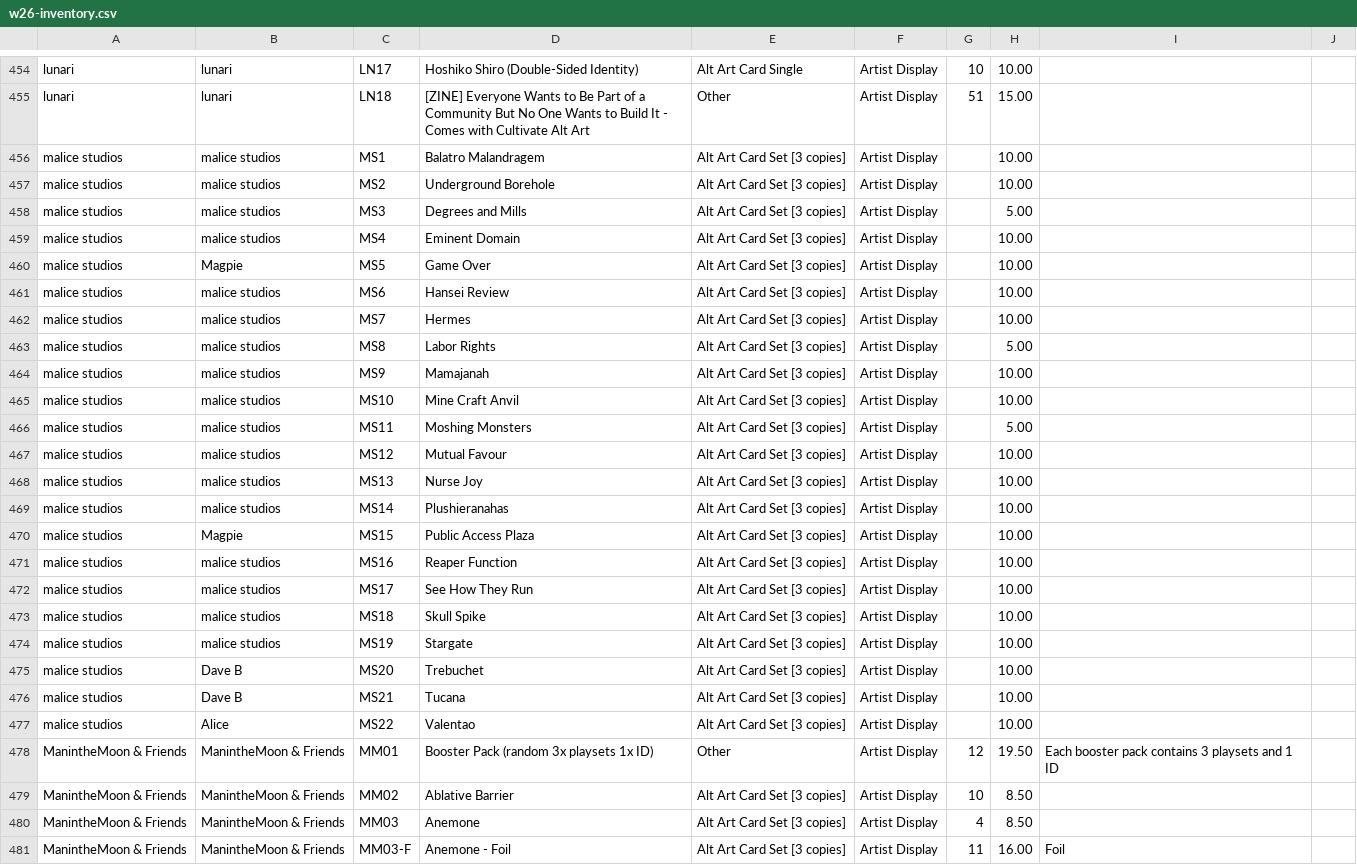
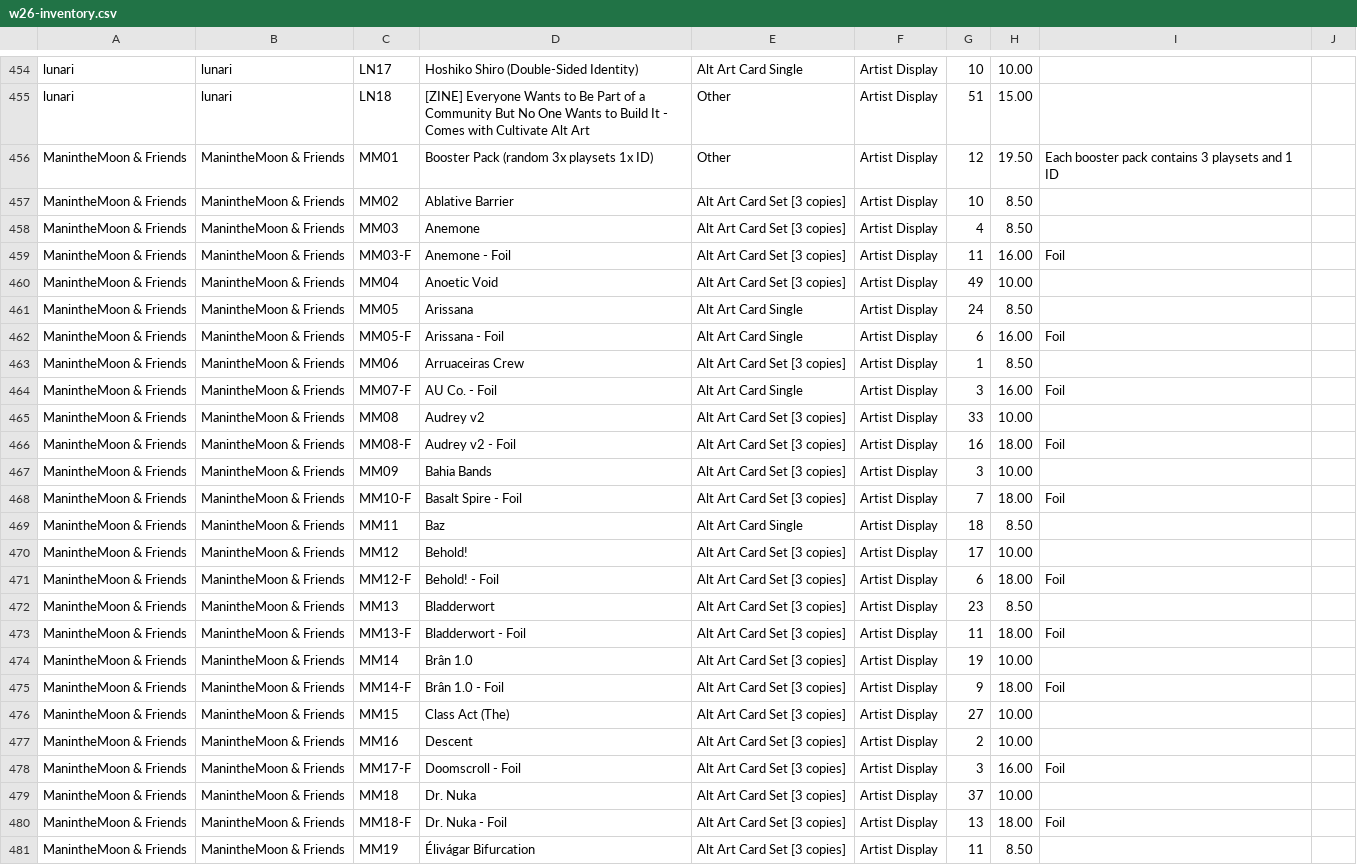
Before and after one commit to Null-Signal-Games/Artist-Colony-Price-Sheet, a CSV file: src/data/w26-inventory.csv, drawn as a sheet; only a part is shown, gaps mark what is left out; the shorter side is filled out with more unchanged rows; the diff covers the shown part only.

Commit message:
data: remove malice studios
dropped out

```diff
--- a/src/data/w26-inventory.csv
+++ b/src/data/w26-inventory.csv
@@ -466,24 +466,2 @@ lunari,lunari,LN17,Hoshiko Shiro (Double-Sided Identity),Alt Art Card Single,Art
 lunari,lunari,LN18,[ZINE] Everyone Wants to Be Part of a Community But No One Wants to Build It - Comes with Cultivate Alt Art,Other,Artist Display,51,15.00,,
-malice studios,malice studios,MS1,Balatro Malandragem,Alt Art Card Set [3 copies],Artist Display,,10.00,,
-malice studios,malice studios,MS2,Underground Borehole,Alt Art Card Set [3 copies],Artist Display,,10.00,,
-malice studios,malice studios,MS3,Degrees and Mills,Alt Art Card Set [3 copies],Artist Display,,5.00,,
-malice studios,malice studios,MS4,Eminent Domain,Alt Art Card Set [3 copies],Artist Display,,10.00,,
-malice studios,Magpie,MS5,Game Over,Alt Art Card Set [3 copies],Artist Display,,10.00,,
-malice studios,malice studios,MS6,Hansei Review,Alt Art Card Set [3 copies],Artist Display,,10.00,,
-malice studios,malice studios,MS7,Hermes,Alt Art Card Set [3 copies],Artist Display,,10.00,,
-malice studios,malice studios,MS8,Labor Rights,Alt Art Card Set [3 copies],Artist Display,,5.00,,
-malice studios,malice studios,MS9,Mamajanah,Alt Art Card Set [3 copies],Artist Display,,10.00,,
-malice studios,malice studios,MS10,Mine Craft Anvil,Alt Art Card Set [3 copies],Artist Display,,10.00,,
-malice studios,malice studios,MS11,Moshing Monsters,Alt Art Card Set [3 copies],Artist Display,,5.00,,
-malice studios,malice studios,MS12,Mutual Favour,Alt Art Card Set [3 copies],Artist Display,,10.00,,
-malice studios,malice studios,MS13,Nurse Joy,Alt Art Card Set [3 copies],Artist Display,,10.00,,
-malice studios,malice studios,MS14,Plushieranahas,Alt Art Card Set [3 copies],Artist Display,,10.00,,
-malice studios,Magpie,MS15,Public Access Plaza,Alt Art Card Set [3 copies],Artist Display,,10.00,,
-malice studios,malice studios,MS16,Reaper Function,Alt Art Card Set [3 copies],Artist Display,,10.00,,
-malice studios,malice studios,MS17,See How They Run,Alt Art Card Set [3 copies],Artist Display,,10.00,,
-malice studios,malice studios,MS18,Skull Spike,Alt Art Card Set [3 copies],Artist Display,,10.00,,
-malice studios,malice studios,MS19,Stargate,Alt Art Card Set [3 copies],Artist Display,,10.00,,
-malice studios,Dave B,MS20,Trebuchet,Alt Art Card Set [3 copies],Artist Display,,10.00,,
-malice studios,Dave B,MS21,Tucana,Alt Art Card Set [3 copies],Artist Display,,10.00,,
-malice studios,Alice,MS22,Valentao,Alt Art Card Set [3 copies],Artist Display,,10.00,,
 ManintheMoon & Friends,ManintheMoon & Friends,MM01,Booster Pack (random 3x playsets 1x ID),Other,Artist Display,12,19.50,Each booster pack contains 3 playsets and 1 ID,
```
Also changed, not shown: 4 edited cells elsewhere in this file.
